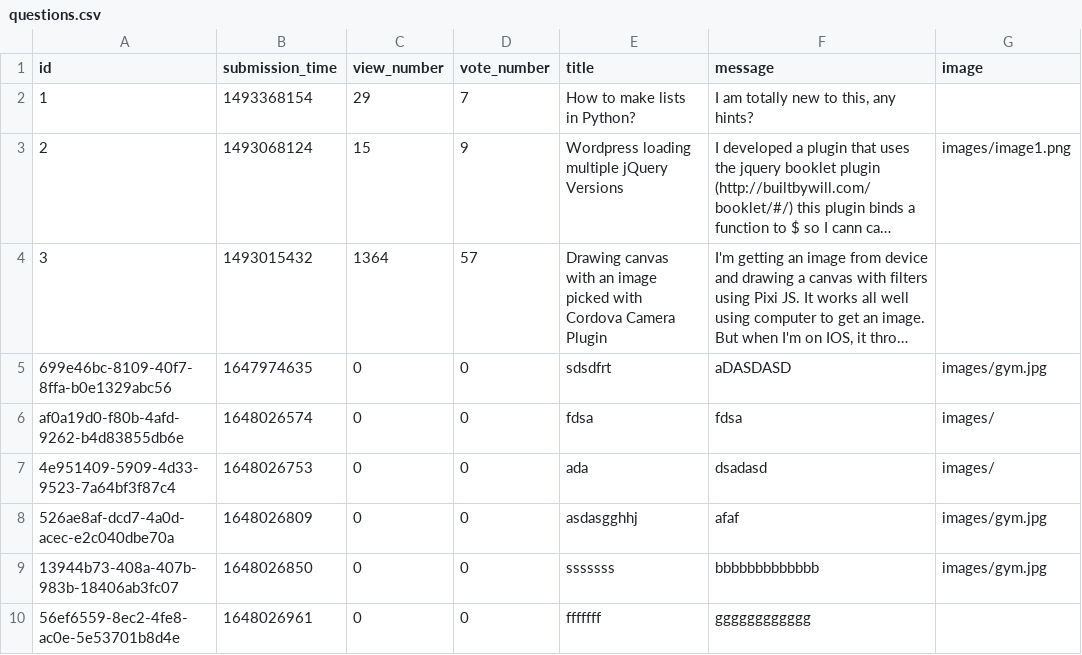
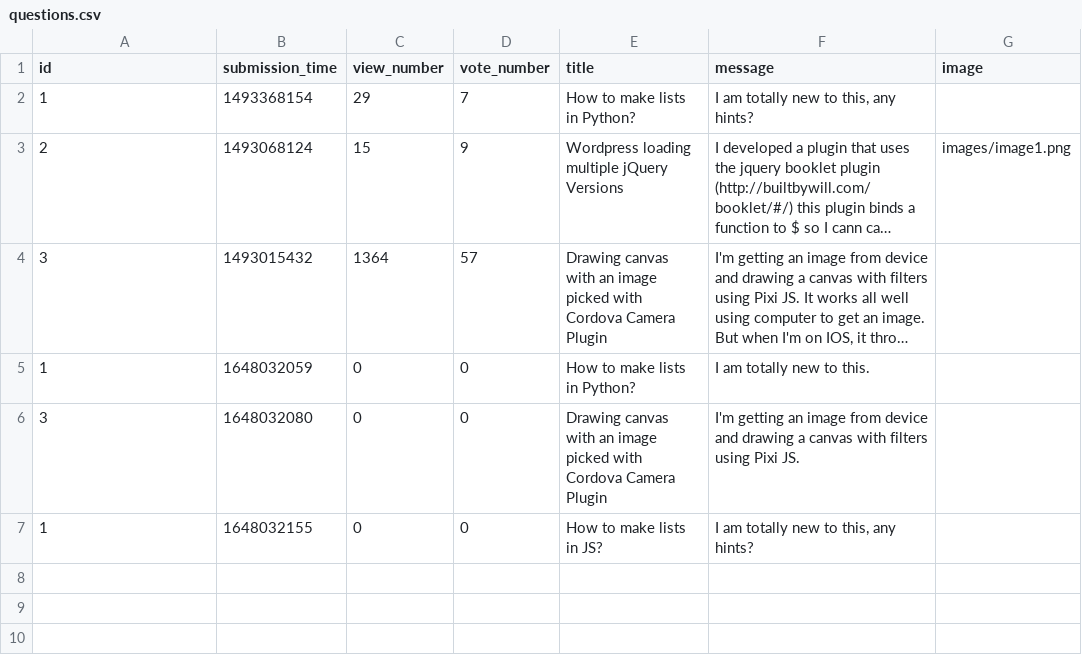
Before and after one commit to RRicsi89/askmate3, a CSV file: data/questions.csv, drawn as a sheet; long unchanged cells end in …; removed rows and columns are numbered as before the commit, all else as after; the diff names each change by its address in the sheet, - before the commit and + after, or states it on an @@ line.

```diff
--- a/data/questions.csv
+++ b/data/questions.csv
-row 5: 699e46bc-8109-40f7-8ffa-b0e1329abc56 | 1647974635 | 0 | 0 | sdsdfrt | aDASDASD | images/gym.jpg
-row 6: af0a19d0-f80b-4afd-9262-b4d83855db6e | 1648026574 | 0 | 0 | fdsa | fdsa | images/
-row 7: 4e951409-5909-4d33-9523-7a64bf3f87c4 | 1648026753 | 0 | 0 | ada | dsadasd | images/
-row 8: 526ae8af-dcd7-4a0d-acec-e2c040dbe70a | 1648026809 | 0 | 0 | asdasgghhj | afaf | images/gym.jpg
-row 9: 13944b73-408a-407b-983b-18406ab3fc07 | 1648026850 | 0 | 0 | sssssss | bbbbbbbbbbbbb | images/gym.jpg
-row 10: 56ef6559-8ec2-4fe8-ac0e-5e53701b8d4e | 1648026961 | 0 | 0 | fffffff | gggggggggggg
+row 5: 1 | 1648032059 | 0 | 0 | How to make lists in Python? | I am totally new to this.
+row 6: 3 | 1648032080 | 0 | 0 | Drawing canvas with an image picked with Cordova Camera Plugin | I'm getting an image from device and drawing a canvas with filters using Pixi JS.
+row 7: 1 | 1648032155 | 0 | 0 | How to make lists in JS? | I am totally new to this, any hints?
```
Also changed, not shown: 2 other files.
